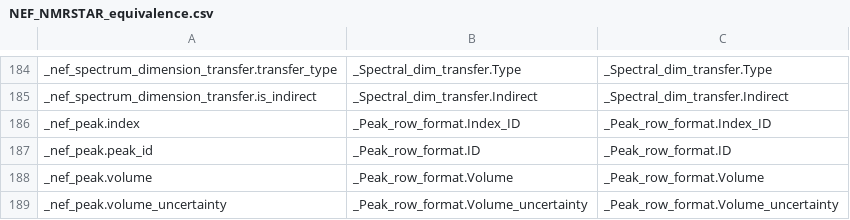
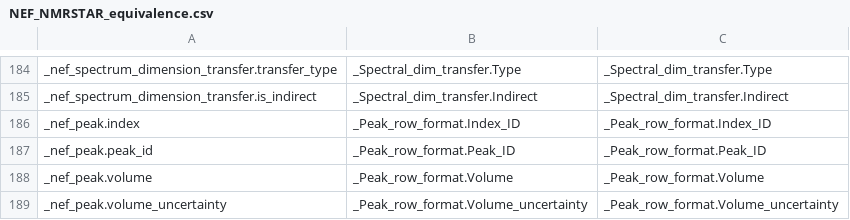
Before and after one commit to wwPDB/py-wwpdb_utils_nmr, a CSV file: wwpdb/utils/nmr/NEFTranslator/lib/NEF_NMRSTAR_equivalence.csv, drawn as a sheet; only a part is shown, gaps mark what is left out.

```diff
--- a/wwpdb/utils/nmr/NEFTranslator/lib/NEF_NMRSTAR_equivalence.csv
+++ b/wwpdb/utils/nmr/NEFTranslator/lib/NEF_NMRSTAR_equivalence.csv
@@ -186,3 +186,3 @@ _nef_spectrum_dimension_transfer.is_indirect,_Spectral_dim_transfer.Indirect,_Sp
 _nef_peak.index,_Peak_row_format.Index_ID,_Peak_row_format.Index_ID
-_nef_peak.peak_id,_Peak_row_format.ID,_Peak_row_format.ID
+_nef_peak.peak_id,_Peak_row_format.Peak_ID,_Peak_row_format.Peak_ID
 _nef_peak.volume,_Peak_row_format.Volume,_Peak_row_format.Volume
```
Also changed, not shown: 1 other file.
